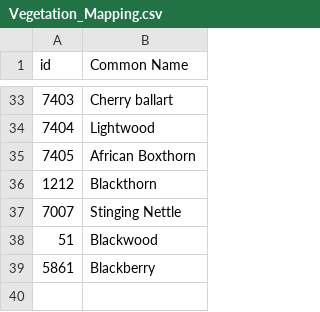
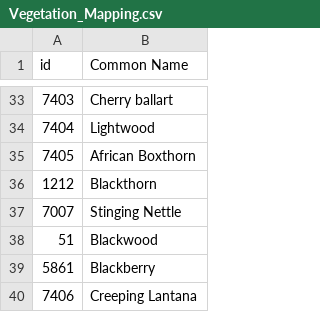
Before and after one commit to mdbott/Property, a CSV file: Vegetation_Mapping.csv, drawn as a sheet; only a part is shown, gaps mark what is left out; the diff names each change by its address in the sheet, - before the commit and + after, or states it on an @@ line.

Commit message:
Added Lantana

```diff
--- a/Vegetation_Mapping.csv
+++ b/Vegetation_Mapping.csv
+row 40: 7406 | Creeping Lantana
```
Also changed, not shown: 2 other files.
